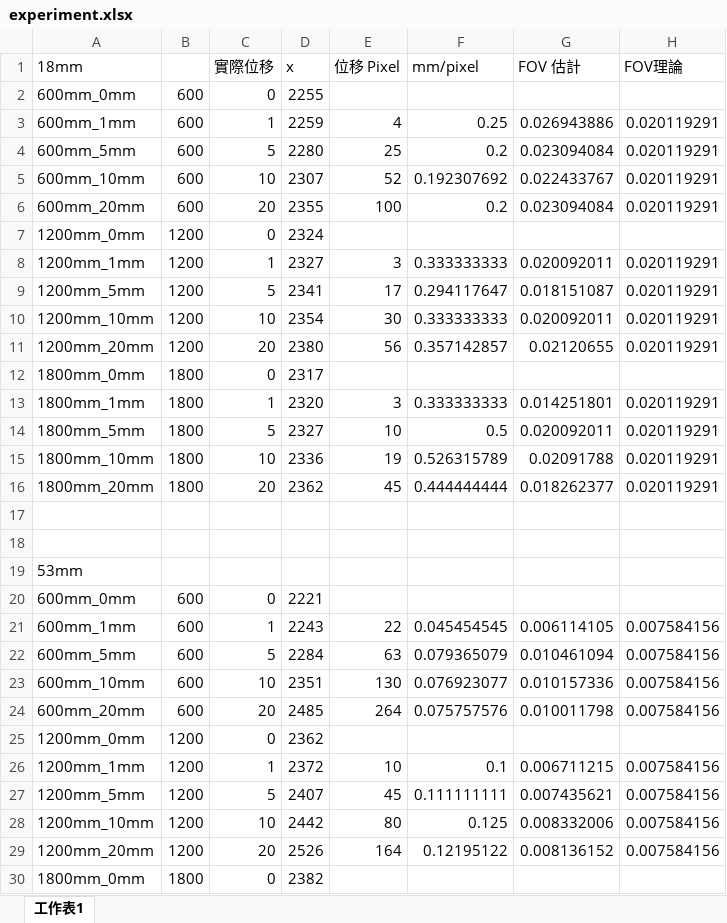
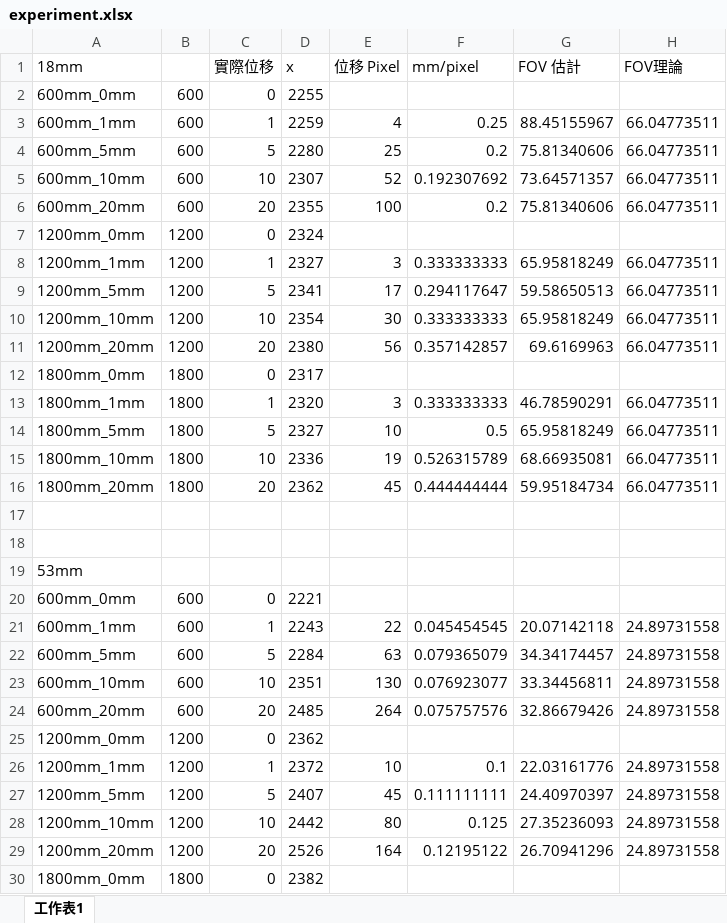
Before and after one commit to thtang/Advanced-Computer-Vision, an Excel workbook: hw2/experiment.xlsx, sheet 工作表1, drawn as a sheet; only a part is shown; values as stored, in another font and other column widths than the file's, no borders; the diff covers the shown part only; the diff names each change by its address in the sheet, - before the commit and + after, or states it on an @@ line.

Commit message:
mod FOV formula

```diff
--- a/hw2/experiment.xlsx (sheet 工作表1)
+++ b/hw2/experiment.xlsx (sheet 工作表1)
-G3 (FOV 估計): 0.026943886
+G3 (FOV 估計): 88.45155967
-H3:H6 (FOV理論): 0.020119291
+H3:H6 (FOV理論): 66.04773511
-G4 (FOV 估計): 0.023094084
+G4 (FOV 估計): 75.81340606
-G5 (FOV 估計): 0.022433767
+G5 (FOV 估計): 73.64571357
-G6 (FOV 估計): 0.023094084
+G6 (FOV 估計): 75.81340606
-G8 (FOV 估計): 0.020092011
+G8 (FOV 估計): 65.95818249
-H8:H11 (FOV理論): 0.020119291
+H8:H11 (FOV理論): 66.04773511
-G9 (FOV 估計): 0.018151087
+G9 (FOV 估計): 59.58650513
-G10 (FOV 估計): 0.020092011
+G10 (FOV 估計): 65.95818249
-G11 (FOV 估計): 0.02120655
+G11 (FOV 估計): 69.6169963
-G13 (FOV 估計): 0.014251801
+G13 (FOV 估計): 46.78590291
-H13:H16 (FOV理論): 0.020119291
+H13:H16 (FOV理論): 66.04773511
-G14 (FOV 估計): 0.020092011
+G14 (FOV 估計): 65.95818249
-G15 (FOV 估計): 0.02091788
+G15 (FOV 估計): 68.66935081
-G16 (FOV 估計): 0.018262377
+G16 (FOV 估計): 59.95184734
-G21 (FOV 估計): 0.006114105
+G21 (FOV 估計): 20.07142118
-H21:H24 (FOV理論): 0.007584156
+H21:H24 (FOV理論): 24.89731558
-G22 (FOV 估計): 0.010461094
+G22 (FOV 估計): 34.34174457
-G23 (FOV 估計): 0.010157336
+G23 (FOV 估計): 33.34456811
-G24 (FOV 估計): 0.010011798
+G24 (FOV 估計): 32.86679426
-G26 (FOV 估計): 0.006711215
+G26 (FOV 估計): 22.03161776
-H26:H29 (FOV理論): 0.007584156
+H26:H29 (FOV理論): 24.89731558
-G27 (FOV 估計): 0.007435621
+G27 (FOV 估計): 24.40970397
-G28 (FOV 估計): 0.008332006
+G28 (FOV 估計): 27.35236093
-G29 (FOV 估計): 0.008136152
+G29 (FOV 估計): 26.70941296
```
Also changed, not shown: 32 edited cells elsewhere in this sheet.
